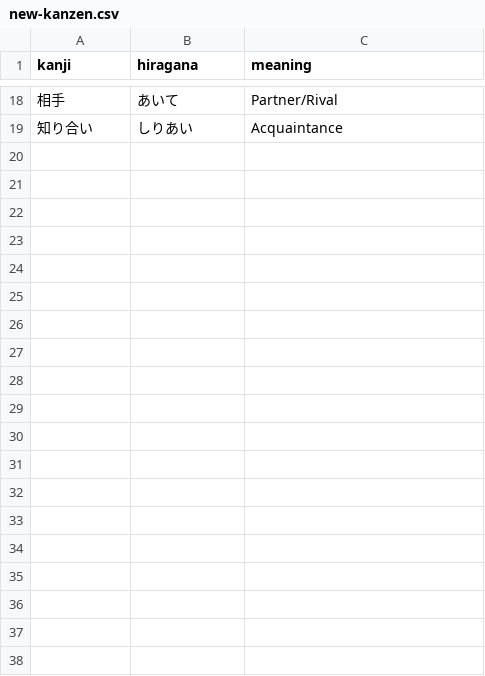
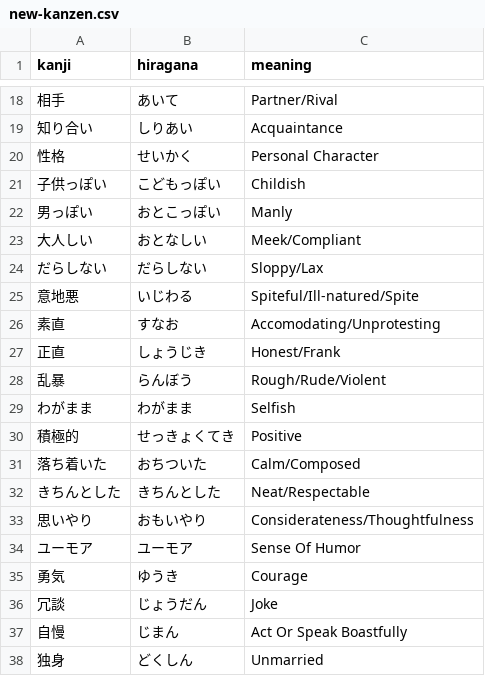
Before and after one commit to nwjbrandon/jlpt-vocab, a CSV file: jlpt/goi/n3/new-kanzen.csv, drawn as a sheet; only a part is shown, gaps mark what is left out; the diff covers the shown part only.

```diff
--- a/jlpt/goi/n3/new-kanzen.csv
+++ b/jlpt/goi/n3/new-kanzen.csv
@@ -19 +19,20 @@ kanji,hiragana,meaning
 知り合い,しりあい,Acquaintance
+性格,せいかく,Personal Character
+子供っぽい,こどもっぽい,Childish
+男っぽい,おとこっぽい,Manly
+大人しい,おとなしい,Meek/Compliant
+だらしない,だらしない,Sloppy/Lax
+意地悪,いじわる,Spiteful/Ill-natured/Spite
+素直,すなお,Accomodating/Unprotesting
+正直,しょうじき,Honest/Frank
+乱暴,らんぼう,Rough/Rude/Violent
+わがまま,わがまま,Selfish
+積極的,せっきょくてき,Positive
+落ち着いた,おちついた,Calm/Composed
+きちんとした,きちんとした,Neat/Respectable
+思いやり,おもいやり,Considerateness/Thoughtfulness
+ユーモア,ユーモア,Sense Of Humor
+勇気,ゆうき,Courage
+冗談,じょうだん,Joke
+自慢,じまん,Act Or Speak Boastfully
+独身,どくしん,Unmarried
```
Also changed, not shown: 18 added rows elsewhere in this file, 1 other file.
